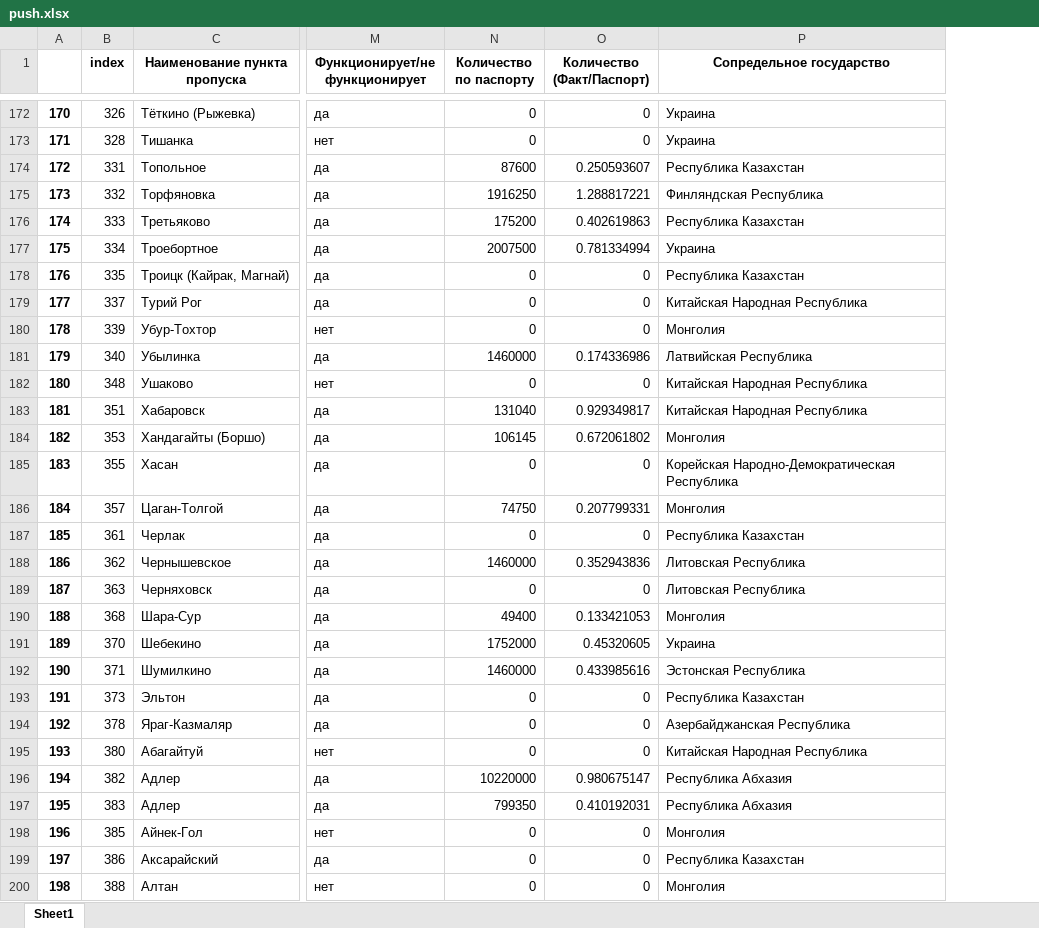
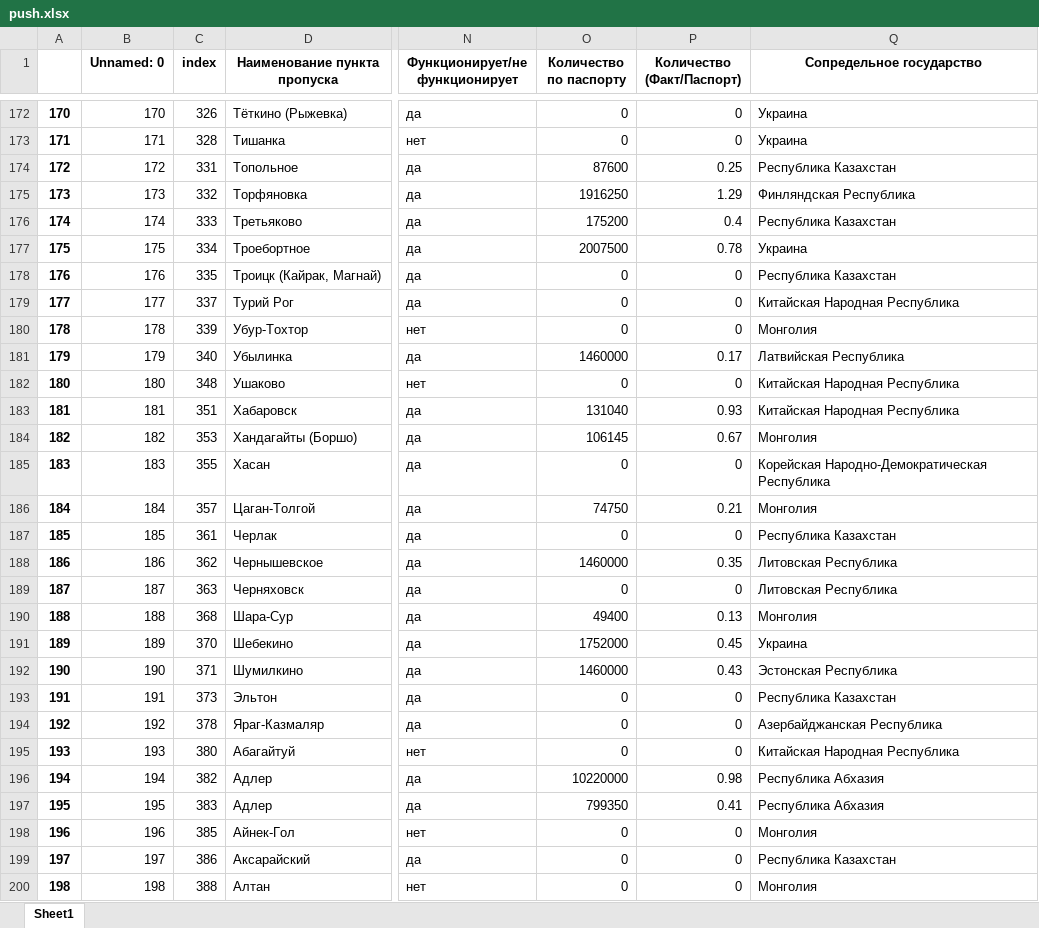
Before and after one commit to uroplatus666/StreamLit, an Excel workbook: push.xlsx, sheet Sheet1, drawn as a sheet; only a part is shown, gaps mark what is left out; values as stored, in another font and other column widths than the file's, no borders; addresses are those after the commit; the diff covers the shown part only; the diff names each change by its address in the sheet, - before the commit and + after, or states it on an @@ line.

```diff
--- a/push.xlsx (sheet Sheet1)
+++ b/push.xlsx (sheet Sheet1)
+column B (Unnamed: 0), rows 172-200: 170 | 171 | 172 | 173 | 174 | 175 | 176 | 177 | 178 | 179 | 180 | 181 | 182 | 183 | 184 | 185 | 186 | 187 | 188 | 189 | 190 | 191 | 192 | 193 | 194 | 195 | 196 | 197 | 198
-P174 (Количество (Факт/Паспорт)): 0.250593607
+P174 (Количество (Факт/Паспорт)): 0.25
-P175 (Количество (Факт/Паспорт)): 1.288817221
+P175 (Количество (Факт/Паспорт)): 1.29
-P176 (Количество (Факт/Паспорт)): 0.402619863
+P176 (Количество (Факт/Паспорт)): 0.4
-P177 (Количество (Факт/Паспорт)): 0.781334994
+P177 (Количество (Факт/Паспорт)): 0.78
-P181 (Количество (Факт/Паспорт)): 0.174336986
+P181 (Количество (Факт/Паспорт)): 0.17
-P183 (Количество (Факт/Паспорт)): 0.929349817
+P183 (Количество (Факт/Паспорт)): 0.93
-P184 (Количество (Факт/Паспорт)): 0.672061802
+P184 (Количество (Факт/Паспорт)): 0.67
-P186 (Количество (Факт/Паспорт)): 0.207799331
+P186 (Количество (Факт/Паспорт)): 0.21
-P188 (Количество (Факт/Паспорт)): 0.352943836
+P188 (Количество (Факт/Паспорт)): 0.35
-P190 (Количество (Факт/Паспорт)): 0.133421053
+P190 (Количество (Факт/Паспорт)): 0.13
-P191 (Количество (Факт/Паспорт)): 0.45320605
+P191 (Количество (Факт/Паспорт)): 0.45
-P192 (Количество (Факт/Паспорт)): 0.433985616
+P192 (Количество (Факт/Паспорт)): 0.43
-P196 (Количество (Факт/Паспорт)): 0.980675147
+P196 (Количество (Факт/Паспорт)): 0.98
-P197 (Количество (Факт/Паспорт)): 0.410192031
+P197 (Количество (Факт/Паспорт)): 0.41
```
Also changed, not shown: 1148 edited cells elsewhere in this sheet, 1 other file.
